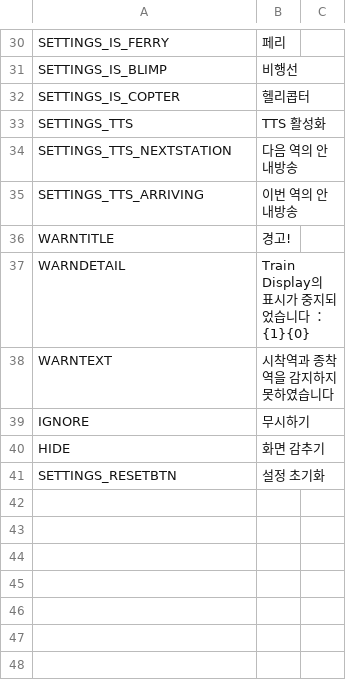
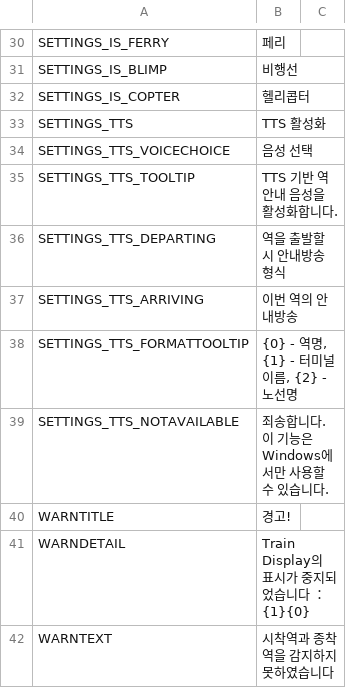
Before and after one commit to will258012/TrainDisplayUpdated, a CSV file: TrainDisplay/Translations/ko-KR.csv, drawn as a sheet; only a part is shown, gaps mark what is left out; the shorter side is filled out with more unchanged rows.

Commit message:
New translations en-en.csv (Korean)

```diff
--- a/TrainDisplay/Translations/ko-KR.csv
+++ b/TrainDisplay/Translations/ko-KR.csv
@@ -33,4 +33,8 @@
 "SETTINGS_TTS","TTS 활성화",""
-"SETTINGS_TTS_NEXTSTATION","다음 역의 안내방송",""
+"SETTINGS_TTS_VOICECHOICE","음성 선택",""
+"SETTINGS_TTS_TOOLTIP","TTS 기반 역 안내 음성을 활성화합니다.",""
+"SETTINGS_TTS_DEPARTING","역을 출발할 시 안내방송 형식",""
 "SETTINGS_TTS_ARRIVING","이번 역의 안내방송",""
+"SETTINGS_TTS_FORMATTOOLTIP","{0} - 역명, {1} - 터미널 이름, {2} - 노선명",""
+"SETTINGS_TTS_NOTAVAILABLE","죄송합니다. 이 기능은 Windows에서만 사용할 수 있습니다.",""
 "WARNTITLE","경고!",""
```
